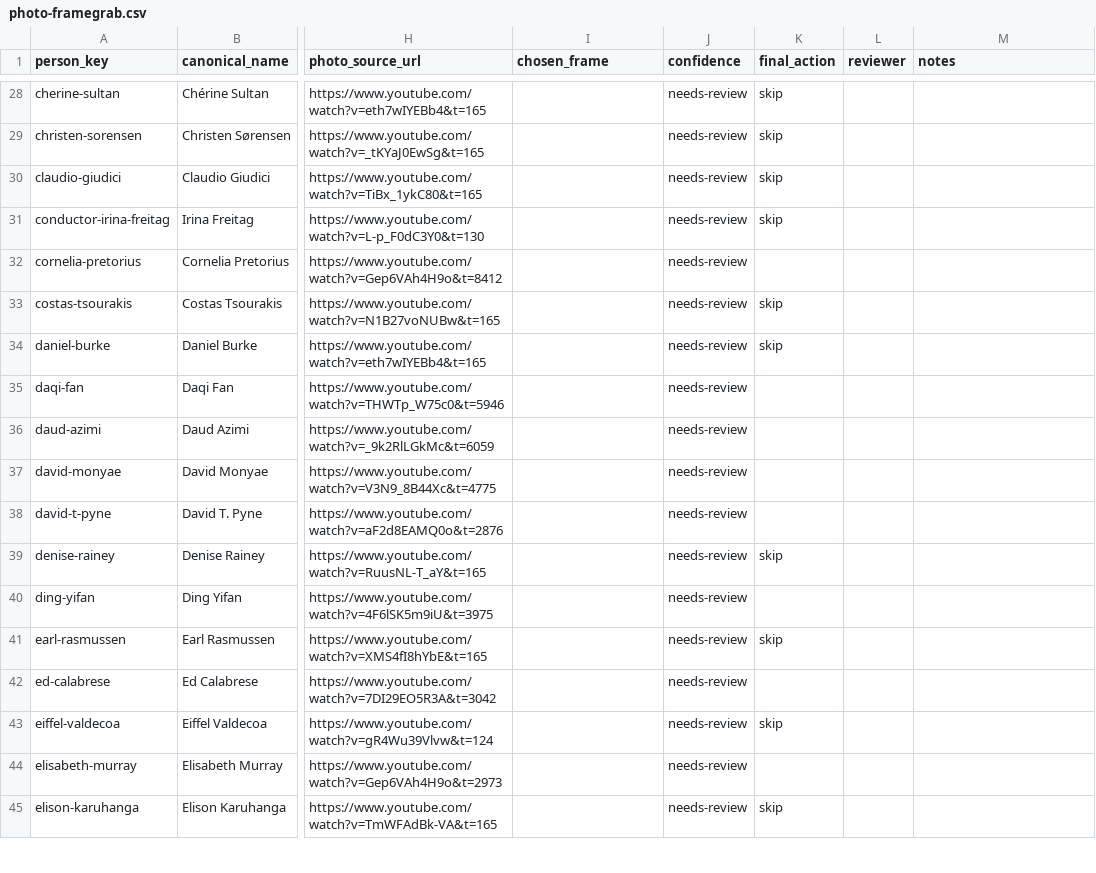
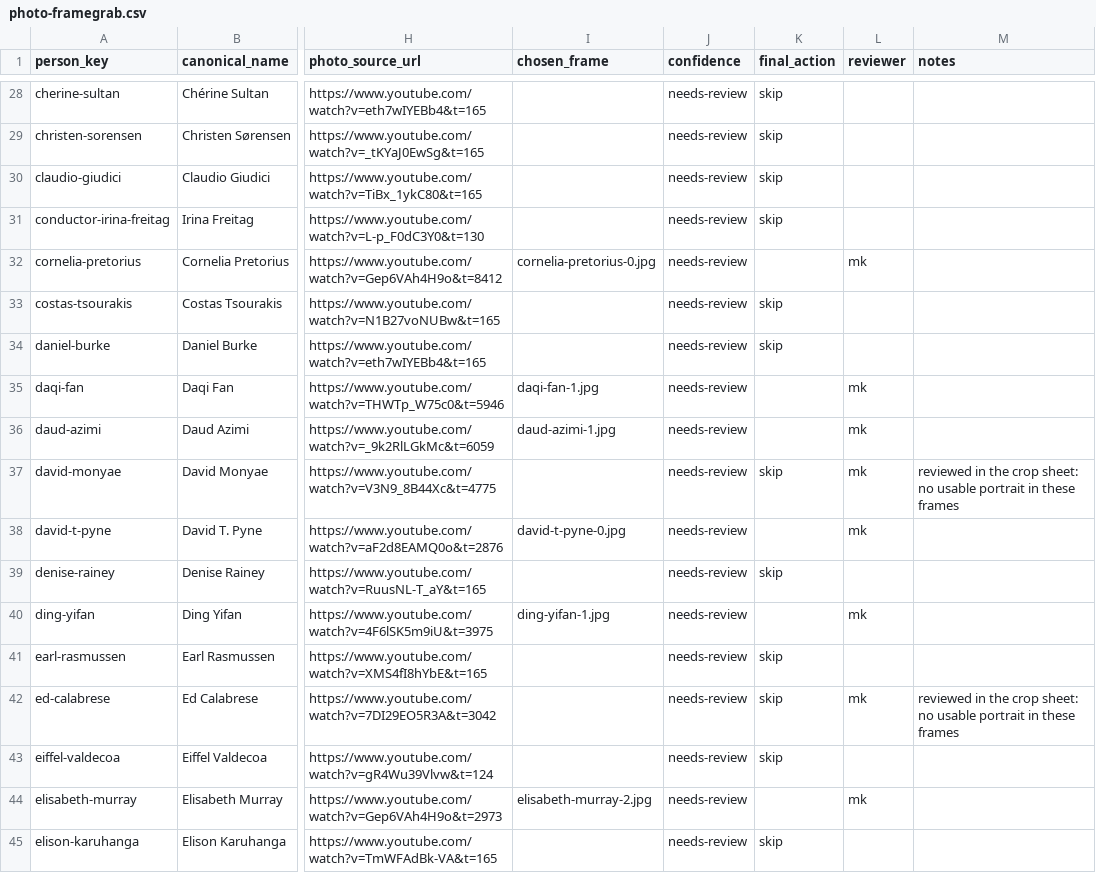
Before and after one commit to motokikasai/si-documentation-overhaul-2026, a CSV file: sessions/2026-07-17-migration-tooling/incoming/photo-framegrab.csv, drawn as a sheet; only a part is shown, gaps mark what is left out; the diff covers the shown part only; the diff names each change by its address in the sheet, - before the commit and + after, or states it on an @@ line.

```diff
--- a/sessions/2026-07-17-migration-tooling/incoming/photo-framegrab.csv
+++ b/sessions/2026-07-17-migration-tooling/incoming/photo-framegrab.csv
-I32 (chosen_frame): (empty)
+I32 (chosen_frame): cornelia-pretorius-0.jpg
-L32 (reviewer): (empty)
+L32 (reviewer): mk
-I35 (chosen_frame): (empty)
+I35 (chosen_frame): daqi-fan-1.jpg
-L35:L38 (reviewer): (empty)
+L35:L38 (reviewer): mk
-I36 (chosen_frame): (empty)
+I36 (chosen_frame): daud-azimi-1.jpg
-K37 (final_action): (empty)
+K37 (final_action): skip
-M37 (notes): (empty)
+M37 (notes): reviewed in the crop sheet: no usable portrait in these frames
-I38 (chosen_frame): (empty)
+I38 (chosen_frame): david-t-pyne-0.jpg
-I40 (chosen_frame): (empty)
+I40 (chosen_frame): ding-yifan-1.jpg
-L40 (reviewer): (empty)
+L40 (reviewer): mk
-K42 (final_action): (empty)
+K42 (final_action): skip
-L42 (reviewer): (empty)
+L42 (reviewer): mk
-M42 (notes): (empty)
+M42 (notes): reviewed in the crop sheet: no usable portrait in these frames
-I44 (chosen_frame): (empty)
+I44 (chosen_frame): elisabeth-murray-2.jpg
-L44 (reviewer): (empty)
+L44 (reviewer): mk
```
Also changed, not shown: 169 edited cells elsewhere in this file, 24 other files.
